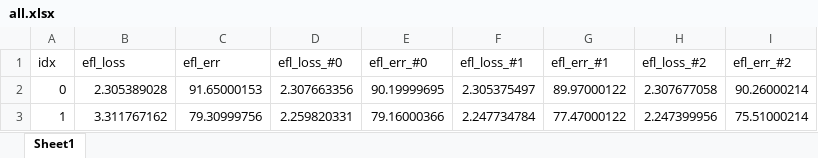
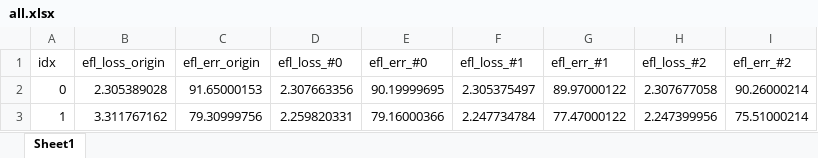
Before and after one commit to joonha97/learningEFL, an Excel workbook: KD_experiment/all.xlsx, sheet Sheet1, drawn as a sheet; only a part is shown; values as stored, in another font and other column widths than the file's, no borders; charts and pictures not drawn; the diff names each change by its address in the sheet, - before the commit and + after, or states it on an @@ line.

Commit message:
no message

```diff
--- a/KD_experiment/all.xlsx (sheet Sheet1)
+++ b/KD_experiment/all.xlsx (sheet Sheet1)
-B1: efl_loss
+B1: efl_loss_origin
-C1: efl_err
+C1: efl_err_origin
```
Also changed, not shown: charts or pictures.
